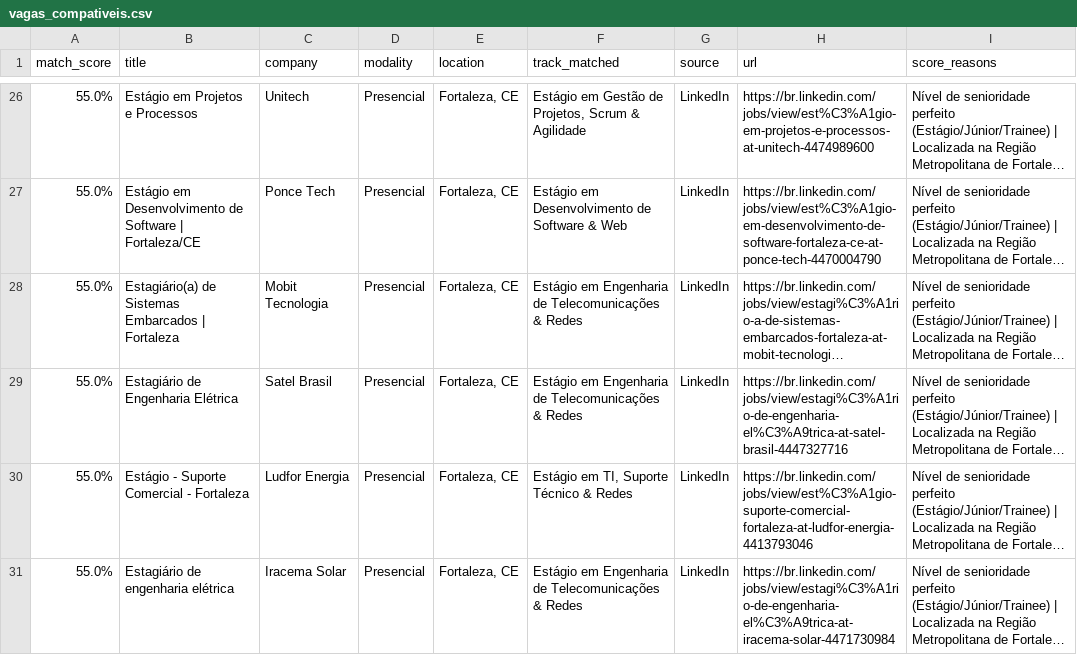
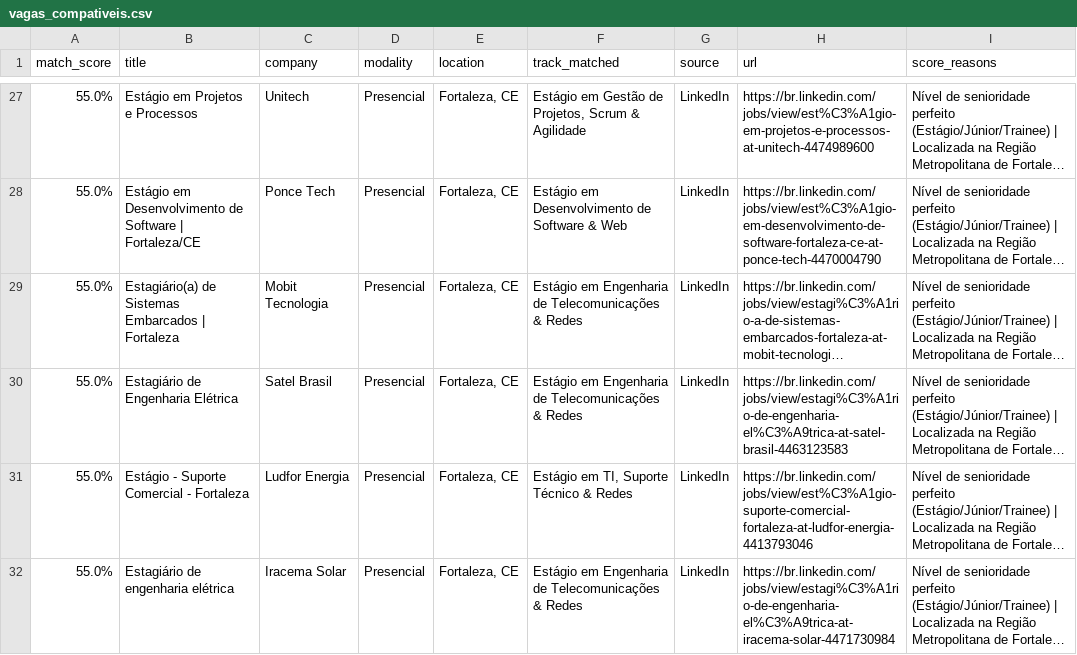
Before and after one commit to Loogan23/LoganJobRadar, a CSV file: output/vagas_compativeis.csv, drawn as a sheet; only a part is shown, gaps mark what is left out; long unchanged cells end in …; addresses are those after the commit; the diff covers the shown part only; the diff names each change by its address in the sheet, - before the commit and + after, or states it on an @@ line.

```diff
--- a/output/vagas_compativeis.csv
+++ b/output/vagas_compativeis.csv
-H30 (url): https://br.linkedin.com/jobs/view/estagi%C3%A1rio-de-engenharia-el%C3%A9trica-at-satel-brasil-4447327716
+H30 (url): https://br.linkedin.com/jobs/view/estagi%C3%A1rio-de-engenharia-el%C3%A9trica-at-satel-brasil-4463123583
```
Also changed, not shown: 3 added rows, 5 removed rows, 1 moved row and 7 edited cells elsewhere in this file, 1 other file.
